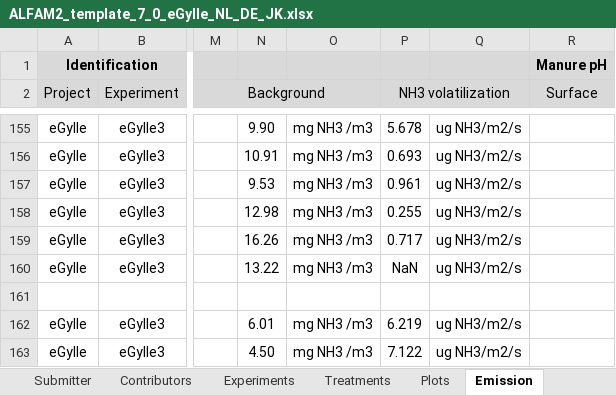
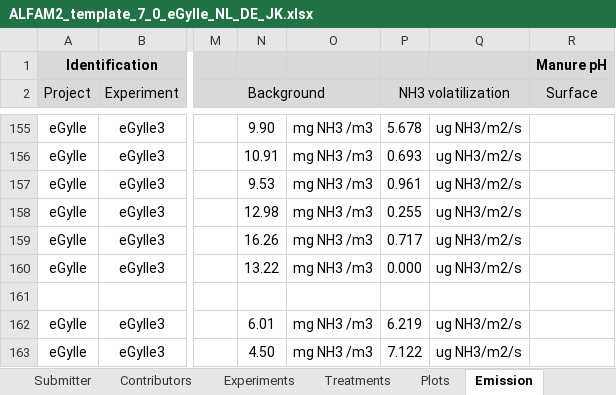
Before and after one commit to AU-BCE-EE/ALFAM2-data, an Excel workbook: data-submitted/03/AU/ALFAM2_template_7_0_eGylle_NL_DE_JK.xlsx, sheet Emission, drawn as a sheet; only a part is shown, gaps mark what is left out; values as stored, in another font and other column widths than the file's, no borders; the diff names each change by its address in the sheet, - before the commit and + after, or states it on an @@ line.

```diff
--- a/data-submitted/03/AU/ALFAM2_template_7_0_eGylle_NL_DE_JK.xlsx (sheet Emission)
+++ b/data-submitted/03/AU/ALFAM2_template_7_0_eGylle_NL_DE_JK.xlsx (sheet Emission)
-P160 (NH3 volatilization): NaN
+P160 (NH3 volatilization): 0.000
```
Also changed, not shown: sheet Data ChangeLog, 15 other files.
